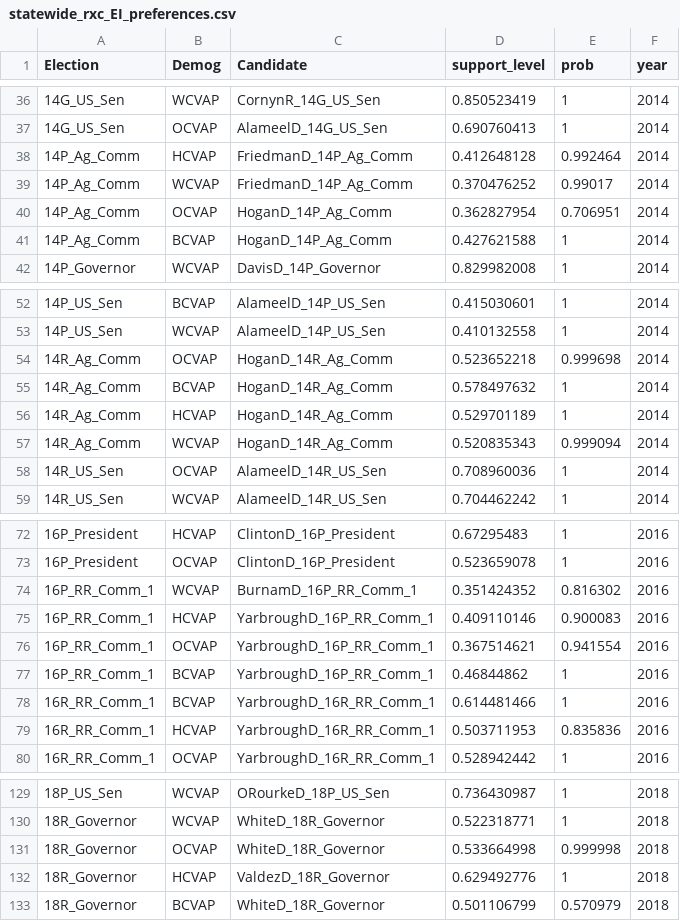
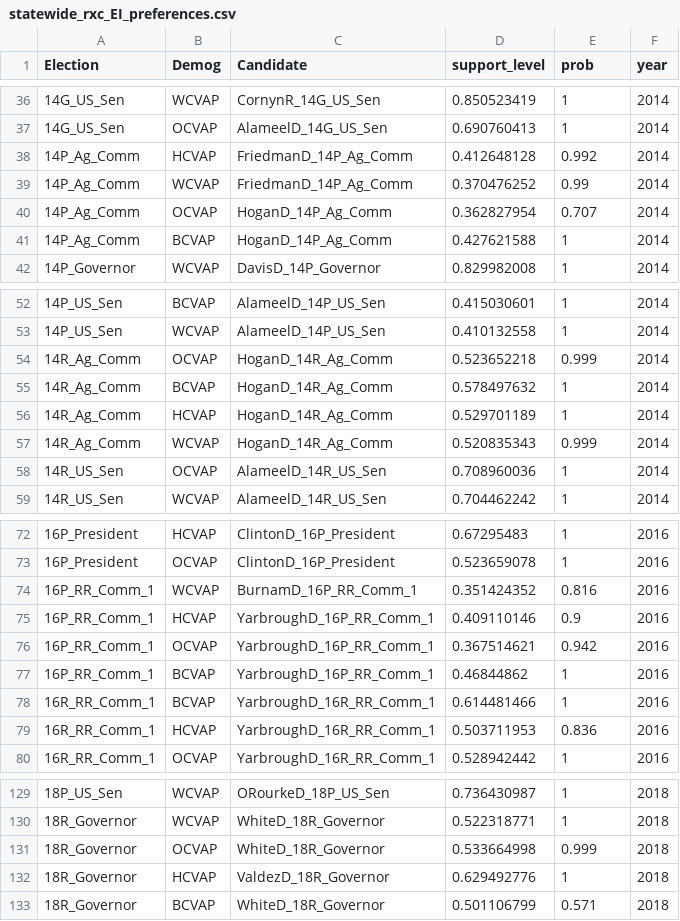
Before and after one commit to mggg/VRA_ensembles, a CSV file: TX/statewide_rxc_EI_preferences.csv, drawn as a sheet; only a part is shown, gaps mark what is left out; the diff covers the shown part only.

Commit message:
edit to EI csv

```diff
--- a/TX/statewide_rxc_EI_preferences.csv
+++ b/TX/statewide_rxc_EI_preferences.csv
@@ -37,5 +37,5 @@ Election,Demog,Candidate,support_level,prob,year
 14G_US_Sen,OCVAP,AlameelD_14G_US_Sen,0.690760413,1,2014
-14P_Ag_Comm,HCVAP,FriedmanD_14P_Ag_Comm,0.412648128,0.992464,2014
-14P_Ag_Comm,WCVAP,FriedmanD_14P_Ag_Comm,0.370476252,0.99017,2014
-14P_Ag_Comm,OCVAP,HoganD_14P_Ag_Comm,0.362827954,0.706951,2014
+14P_Ag_Comm,HCVAP,FriedmanD_14P_Ag_Comm,0.412648128,0.992,2014
+14P_Ag_Comm,WCVAP,FriedmanD_14P_Ag_Comm,0.370476252,0.99,2014
+14P_Ag_Comm,OCVAP,HoganD_14P_Ag_Comm,0.362827954,0.707,2014
 14P_Ag_Comm,BCVAP,HoganD_14P_Ag_Comm,0.427621588,1,2014
@@ -53,6 +53,6 @@ Election,Demog,Candidate,support_level,prob,year
 14P_US_Sen,WCVAP,AlameelD_14P_US_Sen,0.410132558,1,2014
-14R_Ag_Comm,OCVAP,HoganD_14R_Ag_Comm,0.523652218,0.999698,2014
+14R_Ag_Comm,OCVAP,HoganD_14R_Ag_Comm,0.523652218,0.999,2014
 14R_Ag_Comm,BCVAP,HoganD_14R_Ag_Comm,0.578497632,1,2014
 14R_Ag_Comm,HCVAP,HoganD_14R_Ag_Comm,0.529701189,1,2014
-14R_Ag_Comm,WCVAP,HoganD_14R_Ag_Comm,0.520835343,0.999094,2014
+14R_Ag_Comm,WCVAP,HoganD_14R_Ag_Comm,0.520835343,0.999,2014
 14R_US_Sen,OCVAP,AlameelD_14R_US_Sen,0.708960036,1,2014
@@ -73,8 +73,8 @@ Election,Demog,Candidate,support_level,prob,year
 16P_President,OCVAP,ClintonD_16P_President,0.523659078,1,2016
-16P_RR_Comm_1,WCVAP,BurnamD_16P_RR_Comm_1,0.351424352,0.816302,2016
-16P_RR_Comm_1,HCVAP,YarbroughD_16P_RR_Comm_1,0.409110146,0.900083,2016
-16P_RR_Comm_1,OCVAP,YarbroughD_16P_RR_Comm_1,0.367514621,0.941554,2016
+16P_RR_Comm_1,WCVAP,BurnamD_16P_RR_Comm_1,0.351424352,0.816,2016
+16P_RR_Comm_1,HCVAP,YarbroughD_16P_RR_Comm_1,0.409110146,0.9,2016
+16P_RR_Comm_1,OCVAP,YarbroughD_16P_RR_Comm_1,0.367514621,0.942,2016
 16P_RR_Comm_1,BCVAP,YarbroughD_16P_RR_Comm_1,0.46844862,1,2016
 16R_RR_Comm_1,BCVAP,YarbroughD_16R_RR_Comm_1,0.614481466,1,2016
-16R_RR_Comm_1,HCVAP,YarbroughD_16R_RR_Comm_1,0.503711953,0.835836,2016
+16R_RR_Comm_1,HCVAP,YarbroughD_16R_RR_Comm_1,0.503711953,0.836,2016
 16R_RR_Comm_1,OCVAP,YarbroughD_16R_RR_Comm_1,0.528942442,1,2016
@@ -130,4 +130,4 @@ Election,Demog,Candidate,support_level,prob,year
 18R_Governor,WCVAP,WhiteD_18R_Governor,0.522318771,1,2018
-18R_Governor,OCVAP,WhiteD_18R_Governor,0.533664998,0.999998,2018
+18R_Governor,OCVAP,WhiteD_18R_Governor,0.533664998,0.999,2018
 18R_Governor,HCVAP,ValdezD_18R_Governor,0.629492776,1,2018
-18R_Governor,BCVAP,WhiteD_18R_Governor,0.501106799,0.570979,2018
+18R_Governor,BCVAP,WhiteD_18R_Governor,0.501106799,0.571,2018
```
Also changed, not shown: 3 edited cells elsewhere in this file.
